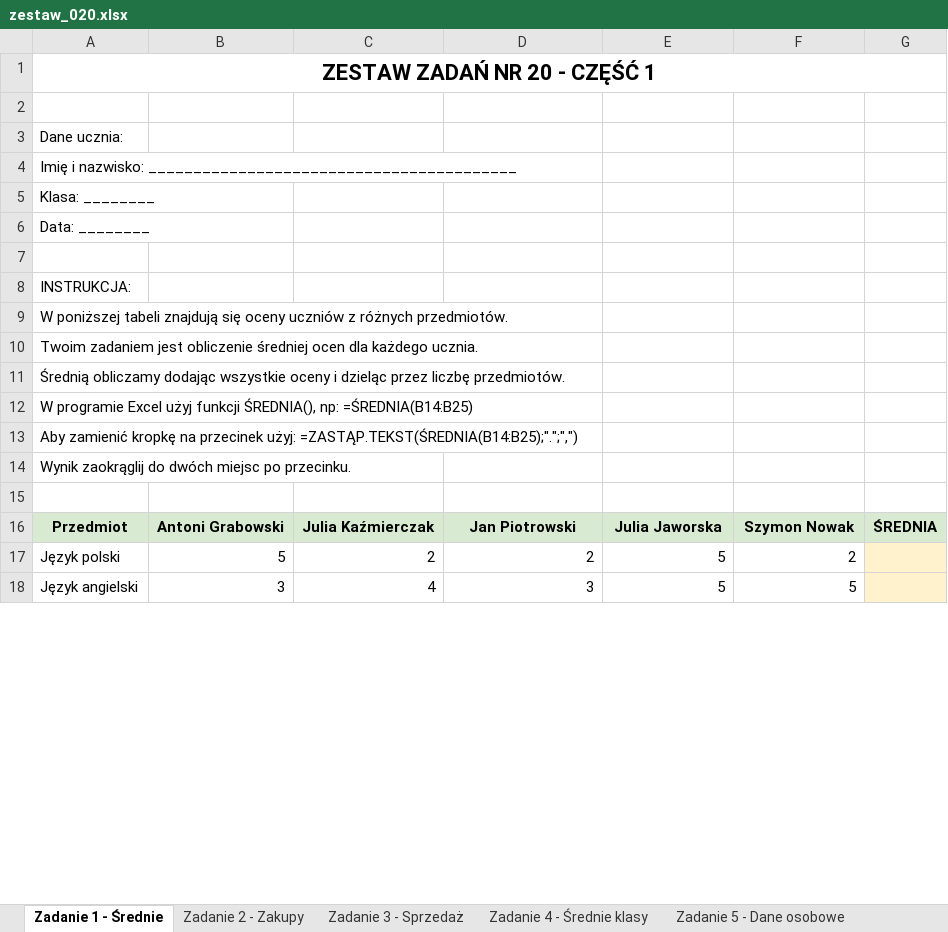
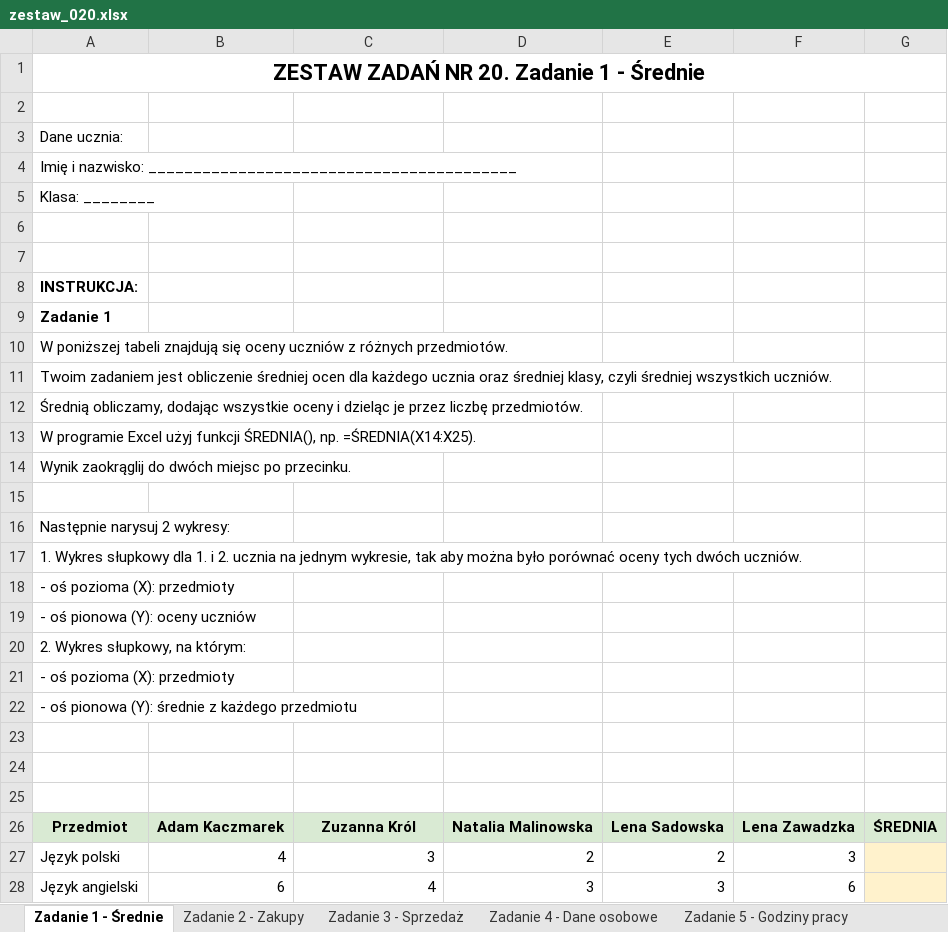
Before and after one commit to cmsrs/school, an Excel workbook: excel/collective/zestawy_dla_uczniow/zestaw_020.xlsx, sheet Zadanie 1 - Średnie, drawn as a sheet; only a part is shown; values as stored, in another font and other column widths than the file's, no borders; removed rows and columns are numbered as before the commit, all else as after; the diff covers the shown part only; the diff names each change by its address in the sheet, - before the commit and + after, or states it on an @@ line.

Commit message:
zestawy

```diff
--- a/excel/collective/zestawy_dla_uczniow/zestaw_020.xlsx (sheet Zadanie 1 - Średnie)
+++ b/excel/collective/zestawy_dla_uczniow/zestaw_020.xlsx (sheet Zadanie 1 - Średnie)
-sheet tab: Zadanie 4 - Średnie klasy
+sheet tab: Zadanie 4 - Dane osobowe
-sheet tab: Zadanie 5 - Dane osobowe
+sheet tab: Zadanie 5 - Godziny pracy
-A1: ZESTAW ZADAŃ NR 20 - CZĘŚĆ 1
+A1: ZESTAW ZADAŃ NR 20. Zadanie 1 - Średnie
-A6: Data: ________
+A6: (empty)
-A8 bold: off
+A8 bold: on
+row 9: Zadanie 1
-A11: …dla każdego ucznia.
+A11: …dla każdego ucznia oraz średniej klasy, czyli średniej wszystkich uczniów.
-A12: Średnią obliczamy dodając wszystkie oceny i dzieląc przez liczbę…
+A12: Średnią obliczamy, dodając wszystkie oceny i dzieląc je przez liczbę…
-A13: …funkcji ŚREDNIA(), np: =ŚREDNIA(B14:B25)
+A13: …funkcji ŚREDNIA(), np. =ŚREDNIA(X14:X25).
-row 13: Aby zamienić kropkę na przecinek użyj: =ZASTĄP.TEKST(ŚREDNIA(B14:B25);".";",")
+row 16: Następnie narysuj 2 wykresy:
+row 17: 1. Wykres słupkowy dla 1. i 2. ucznia na jednym wykresie, tak aby można było porównać oceny tych dwóch uczniów.
+row 18: - oś pozioma (X): przedmioty
+row 19: - oś pionowa (Y): oceny uczniów
+row 20: 2. Wykres słupkowy, na którym:
+row 21: - oś pozioma (X): przedmioty
+row 22: - oś pionowa (Y): średnie z każdego przedmiotu
+row 23: (empty)
+row 24: (empty)
+row 25: (empty)
-B26: Antoni Grabowski
+B26: Adam Kaczmarek
-C26: Julia Kaźmierczak
+C26: Zuzanna Król
-D26: Jan Piotrowski
+D26: Natalia Malinowska
-E26: Julia Jaworska
+E26: Lena Sadowska
-F26: Szymon Nowak
+F26: Lena Zawadzka
-B27: 5
+B27: 4
-C27: 2
+C27: 3
-E27: 5
+E27: 2
-F27: 2
+F27: 3
-B28: 3
+B28: 6
-E28: 5
+E28: 3
-F28: 5
+F28: 6
```
Also changed, not shown: 41 edited cells elsewhere in this sheet, sheet Zadanie 7 - Średnie klasy, sheet Zadanie 4 - Dane osobowe, sheet Zadanie 2 - Zakupy, sheet Zadanie 6 - Godziny pracy, sheet Zadanie 5 - Godziny pracy, sheet Zadanie 3 - Sprzedaż, other sheet tabs, excel/collective/zestawy_dla_uczniow/zestaw_003.xlsx, excel/collective/zestawy_dla_uczniow/zestaw_005.xlsx, 47 other files.
